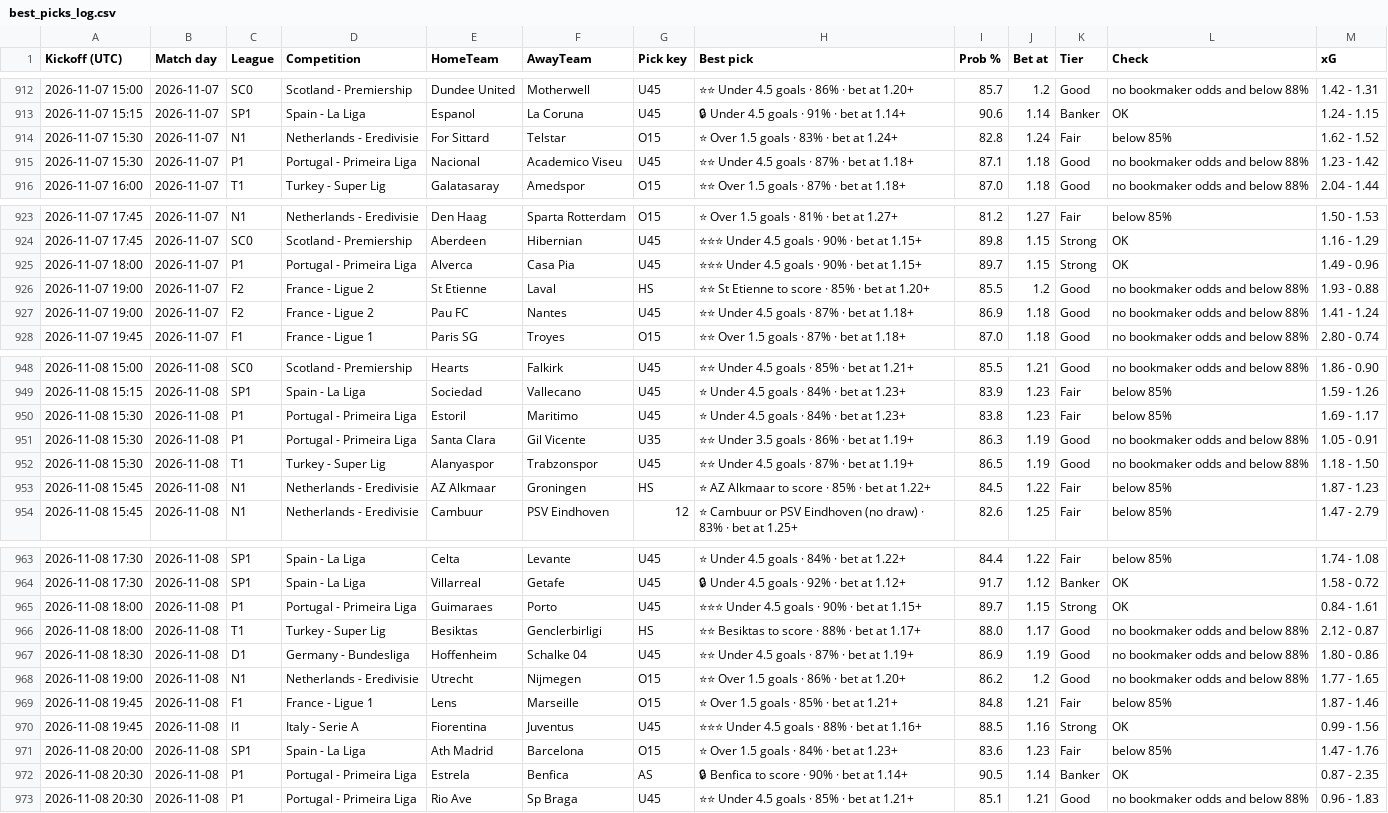
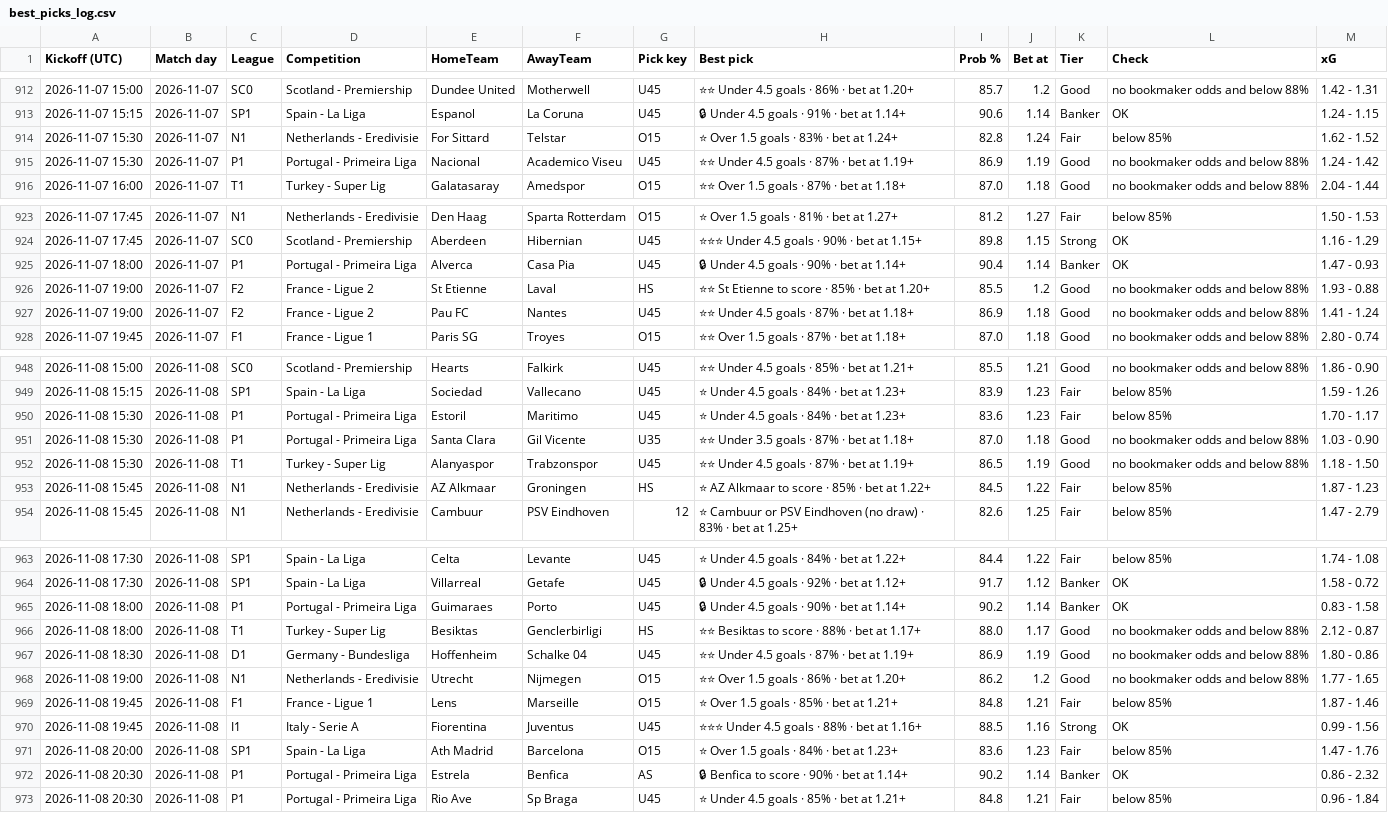
Before and after one commit to tambejasparh/epl-value-dashboard, a CSV file: best_picks_log.csv, drawn as a sheet; only a part is shown, gaps mark what is left out; the diff covers the shown part only.

```diff
--- a/best_picks_log.csv
+++ b/best_picks_log.csv
@@ -914,3 +914,3 @@ Kickoff (UTC),Match day,League,Competition,HomeTeam,AwayTeam,Pick key,Best pick,
 2026-11-07 15:30,2026-11-07,N1,Netherlands - Eredivisie,For Sittard,Telstar,O15,⭐ Over 1.5 goals · 83% · bet at 1.24+,82.8,1.24,Fair,below 85%,1.62 - 1.52
-2026-11-07 15:30,2026-11-07,P1,Portugal - Primeira Liga,Nacional,Academico Viseu,U45,⭐⭐ Under 4.5 goals · 87% · bet at 1.18+,87.1,1.18,Good,no bookmaker odds and below 88%,1.23 - 1.42
+2026-11-07 15:30,2026-11-07,P1,Portugal - Primeira Liga,Nacional,Academico Viseu,U45,⭐⭐ Under 4.5 goals · 87% · bet at 1.19+,86.9,1.19,Good,no bookmaker odds and below 88%,1.24 - 1.42
 2026-11-07 16:00,2026-11-07,T1,Turkey - Super Lig,Galatasaray,Amedspor,O15,⭐⭐ Over 1.5 goals · 87% · bet at 1.18+,87.0,1.18,Good,no bookmaker odds and below 88%,2.04 - 1.44
@@ -924,3 +924,3 @@ Kickoff (UTC),Match day,League,Competition,HomeTeam,AwayTeam,Pick key,Best pick,
 2026-11-07 17:45,2026-11-07,SC0,Scotland - Premiership,Aberdeen,Hibernian,U45,⭐⭐⭐ Under 4.5 goals · 90% · bet at 1.15+,89.8,1.15,Strong,OK,1.16 - 1.29
-2026-11-07 18:00,2026-11-07,P1,Portugal - Primeira Liga,Alverca,Casa Pia,U45,⭐⭐⭐ Under 4.5 goals · 90% · bet at 1.15+,89.7,1.15,Strong,OK,1.49 - 0.96
+2026-11-07 18:00,2026-11-07,P1,Portugal - Primeira Liga,Alverca,Casa Pia,U45,🔒 Under 4.5 goals · 90% · bet at 1.14+,90.4,1.14,Banker,OK,1.47 - 0.93
 2026-11-07 19:00,2026-11-07,F2,France - Ligue 2,St Etienne,Laval,HS,⭐⭐ St Etienne to score · 85% · bet at 1.20+,85.5,1.2,Good,no bookmaker odds and below 88%,1.93 - 0.88
@@ -949,4 +949,4 @@ Kickoff (UTC),Match day,League,Competition,HomeTeam,AwayTeam,Pick key,Best pick,
 2026-11-08 15:15,2026-11-08,SP1,Spain - La Liga,Sociedad,Vallecano,U45,⭐ Under 4.5 goals · 84% · bet at 1.23+,83.9,1.23,Fair,below 85%,1.59 - 1.26
-2026-11-08 15:30,2026-11-08,P1,Portugal - Primeira Liga,Estoril,Maritimo,U45,⭐ Under 4.5 goals · 84% · bet at 1.23+,83.8,1.23,Fair,below 85%,1.69 - 1.17
-2026-11-08 15:30,2026-11-08,P1,Portugal - Primeira Liga,Santa Clara,Gil Vicente,U35,⭐⭐ Under 3.5 goals · 86% · bet at 1.19+,86.3,1.19,Good,no bookmaker odds and below 88%,1.05 - 0.91
+2026-11-08 15:30,2026-11-08,P1,Portugal - Primeira Liga,Estoril,Maritimo,U45,⭐ Under 4.5 goals · 84% · bet at 1.23+,83.6,1.23,Fair,below 85%,1.70 - 1.17
+2026-11-08 15:30,2026-11-08,P1,Portugal - Primeira Liga,Santa Clara,Gil Vicente,U35,⭐⭐ Under 3.5 goals · 87% · bet at 1.18+,87.0,1.18,Good,no bookmaker odds and below 88%,1.03 - 0.90
 2026-11-08 15:30,2026-11-08,T1,Turkey - Super Lig,Alanyaspor,Trabzonspor,U45,⭐⭐ Under 4.5 goals · 87% · bet at 1.19+,86.5,1.19,Good,no bookmaker odds and below 88%,1.18 - 1.50
@@ -964,3 +964,3 @@ Kickoff (UTC),Match day,League,Competition,HomeTeam,AwayTeam,Pick key,Best pick,
 2026-11-08 17:30,2026-11-08,SP1,Spain - La Liga,Villarreal,Getafe,U45,🔒 Under 4.5 goals · 92% · bet at 1.12+,91.7,1.12,Banker,OK,1.58 - 0.72
-2026-11-08 18:00,2026-11-08,P1,Portugal - Primeira Liga,Guimaraes,Porto,U45,⭐⭐⭐ Under 4.5 goals · 90% · bet at 1.15+,89.7,1.15,Strong,OK,0.84 - 1.61
+2026-11-08 18:00,2026-11-08,P1,Portugal - Primeira Liga,Guimaraes,Porto,U45,🔒 Under 4.5 goals · 90% · bet at 1.14+,90.2,1.14,Banker,OK,0.83 - 1.58
 2026-11-08 18:00,2026-11-08,T1,Turkey - Super Lig,Besiktas,Genclerbirligi,HS,⭐⭐ Besiktas to score · 88% · bet at 1.17+,88.0,1.17,Good,no bookmaker odds and below 88%,2.12 - 0.87
@@ -971,3 +971,3 @@ Kickoff (UTC),Match day,League,Competition,HomeTeam,AwayTeam,Pick key,Best pick,
 2026-11-08 20:00,2026-11-08,SP1,Spain - La Liga,Ath Madrid,Barcelona,O15,⭐ Over 1.5 goals · 84% · bet at 1.23+,83.6,1.23,Fair,below 85%,1.47 - 1.76
-2026-11-08 20:30,2026-11-08,P1,Portugal - Primeira Liga,Estrela,Benfica,AS,🔒 Benfica to score · 90% · bet at 1.14+,90.5,1.14,Banker,OK,0.87 - 2.35
-2026-11-08 20:30,2026-11-08,P1,Portugal - Primeira Liga,Rio Ave,Sp Braga,U45,⭐⭐ Under 4.5 goals · 85% · bet at 1.21+,85.1,1.21,Good,no bookmaker odds and below 88%,0.96 - 1.83
+2026-11-08 20:30,2026-11-08,P1,Portugal - Primeira Liga,Estrela,Benfica,AS,🔒 Benfica to score · 90% · bet at 1.14+,90.2,1.14,Banker,OK,0.86 - 2.32
+2026-11-08 20:30,2026-11-08,P1,Portugal - Primeira Liga,Rio Ave,Sp Braga,U45,⭐ Under 4.5 goals · 85% · bet at 1.21+,84.8,1.21,Fair,below 85%,0.96 - 1.84
```
Also changed, not shown: 10 edited cells elsewhere in this file, data_snapshot/af_odds.csv, data_snapshot/results_RUS.csv, 6 other files.
